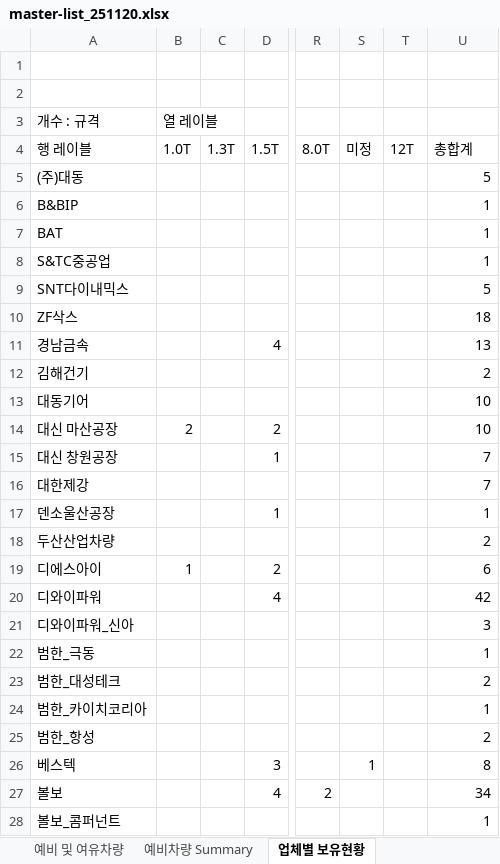
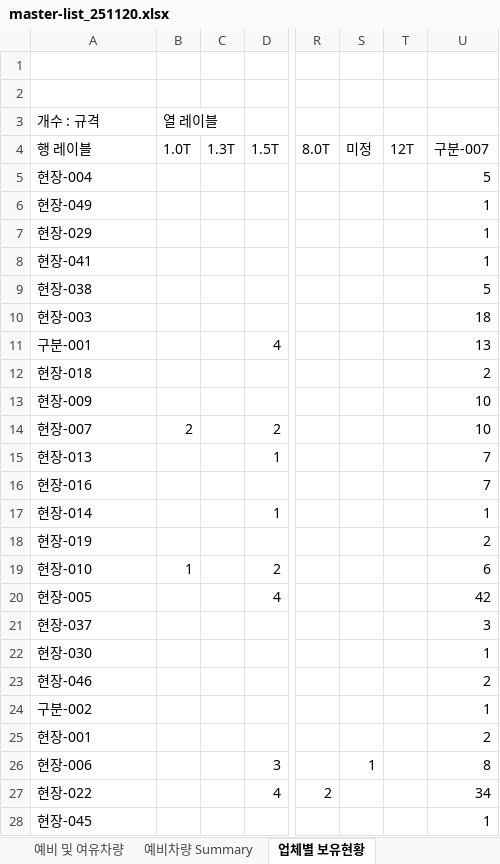
Before and after one commit to oyatie/console, an Excel workbook: docs/reference/master-list_251120.xlsx, sheet 업체별 보유현황, drawn as a sheet; only a part is shown, gaps mark what is left out; values as stored, in another font and other column widths than the file's, no borders; the diff covers the shown part only; the diff names each change by its address in the sheet, - before the commit and + after, or states it on an @@ line.

```diff
--- a/docs/reference/master-list_251120.xlsx (sheet 업체별 보유현황)
+++ b/docs/reference/master-list_251120.xlsx (sheet 업체별 보유현황)
-U4: 총합계
+U4: 구분-007
-A5 (행 레이블): (주)대동
+A5 (행 레이블): 현장-004
-A6 (행 레이블): B&BIP
+A6 (행 레이블): 현장-049
-A7 (행 레이블): BAT
+A7 (행 레이블): 현장-029
-A8 (행 레이블): S&TC중공업
+A8 (행 레이블): 현장-041
-A9 (행 레이블): SNT다이내믹스
+A9 (행 레이블): 현장-038
-A10 (행 레이블): ZF삭스
+A10 (행 레이블): 현장-003
-A11 (행 레이블): 경남금속
+A11 (행 레이블): 구분-001
-A12 (행 레이블): 김해건기
+A12 (행 레이블): 현장-018
-A13 (행 레이블): 대동기어
+A13 (행 레이블): 현장-009
-A14 (행 레이블): 대신 마산공장
+A14 (행 레이블): 현장-007
-A15 (행 레이블): 대신 창원공장
+A15 (행 레이블): 현장-013
-A16 (행 레이블): 대한제강
+A16 (행 레이블): 현장-016
-A17 (행 레이블): 덴소울산공장
+A17 (행 레이블): 현장-014
-A18 (행 레이블): 두산산업차량
+A18 (행 레이블): 현장-019
-A19 (행 레이블): 디에스아이
+A19 (행 레이블): 현장-010
-A20 (행 레이블): 디와이파워
+A20 (행 레이블): 현장-005
-A21 (행 레이블): 디와이파워_신아
+A21 (행 레이블): 현장-037
-A22 (행 레이블): 범한_극동
+A22 (행 레이블): 현장-030
-A23 (행 레이블): 범한_대성테크
+A23 (행 레이블): 현장-046
-A24 (행 레이블): 범한_카이치코리아
+A24 (행 레이블): 구분-002
-A25 (행 레이블): 범한_항성
+A25 (행 레이블): 현장-001
-A26 (행 레이블): 베스텍
+A26 (행 레이블): 현장-006
-A27 (행 레이블): 볼보
+A27 (행 레이블): 현장-022
-A28 (행 레이블): 볼보_콤퍼넌트
+A28 (행 레이블): 현장-045
```
Also changed, not shown: 26 edited cells elsewhere in this sheet, sheet K&L 지게차 Master list, sheet 예비 및 여유차량, sheet 예비차량 Summary, 36 other files.
